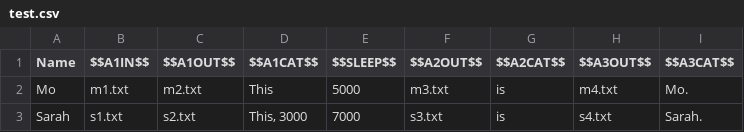
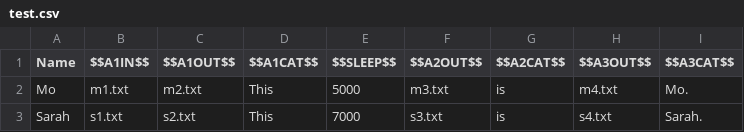
Before and after one commit to enj/hivemind, a CSV file: Team29/MPI/test.csv, drawn as a sheet.

Commit message:
Updated test.csv

```diff
--- a/Team29/MPI/test.csv
+++ b/Team29/MPI/test.csv
@@ -2,2 +2,2 @@ Name,$$A1IN$$,$$A1OUT$$,$$A1CAT$$,$$SLEEP$$,$$A2OUT$$,$$A2CAT$$,$$A3OUT$$,$$A3CA
 Mo,m1.txt,m2.txt,"This ",5000,m3.txt,"is ",m4.txt,"Mo."
-Sarah,s1.txt,s2.txt,"This, 3000 ",7000,s3.txt,"is ",s4.txt,"Sarah."
+Sarah,s1.txt,s2.txt,"This ",7000,s3.txt,"is ",s4.txt,"Sarah."
```
